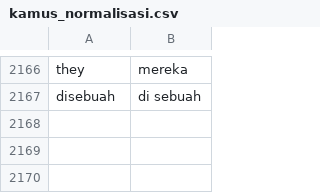
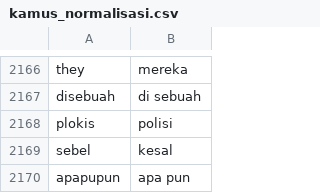
Before and after one commit to alishzaputri/skripsi, a CSV file: data/kamus_normalisasi.csv, drawn as a sheet; only a part is shown, gaps mark what is left out; the diff names each change by its address in the sheet, - before the commit and + after, or states it on an @@ line.

Commit message:
Add files via upload

```diff
--- a/data/kamus_normalisasi.csv
+++ b/data/kamus_normalisasi.csv
+row 2168: plokis | polisi
+row 2169: sebel | kesal
+row 2170: apapupun | apa pun
```
